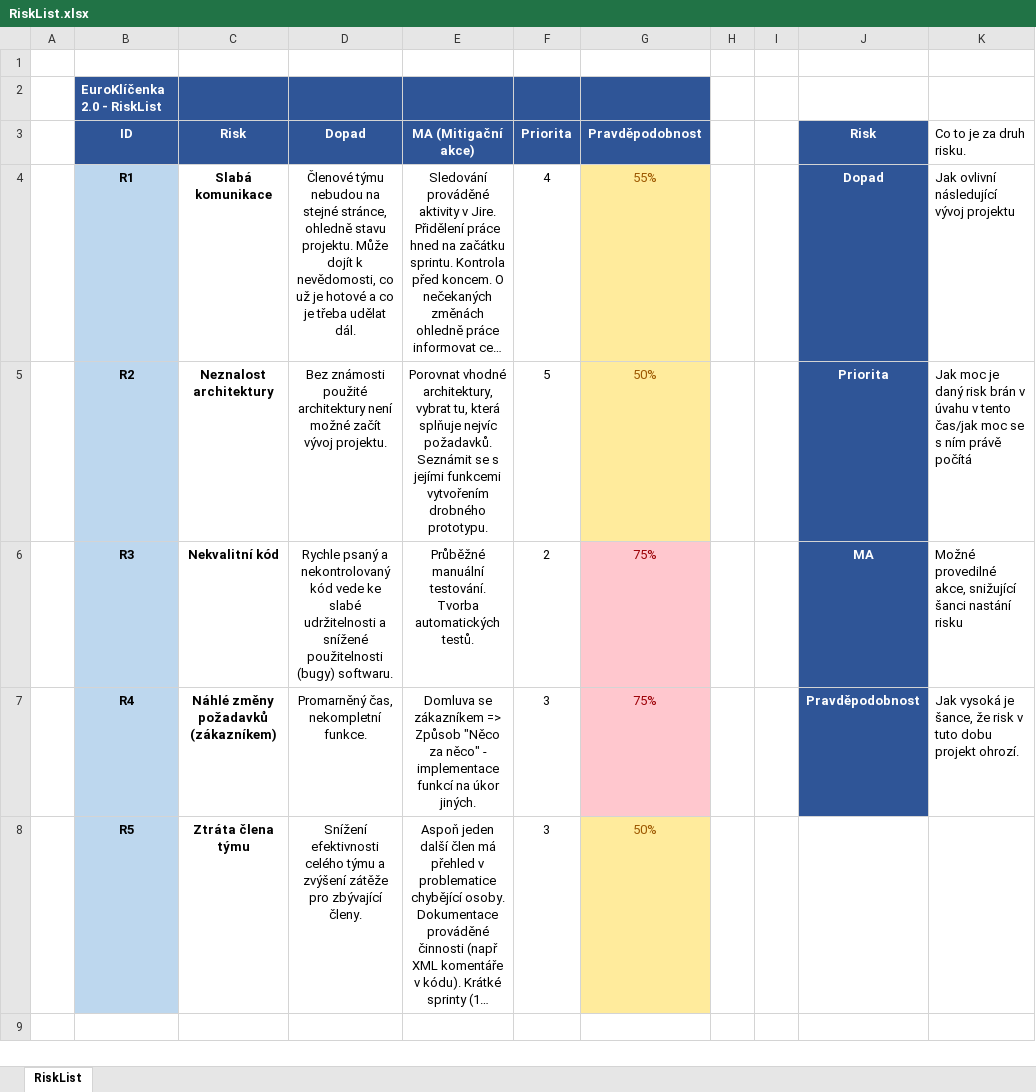
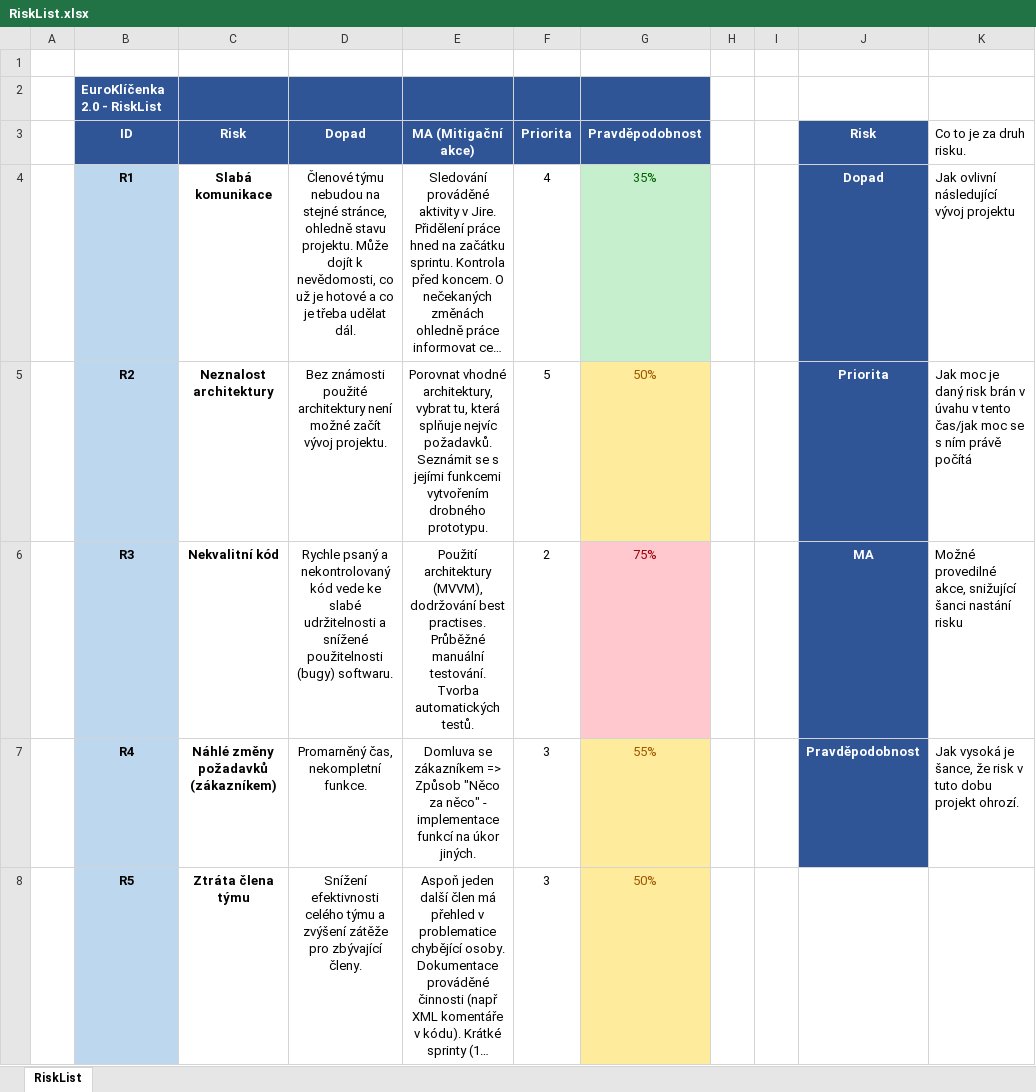
Before and after one commit to euroklicenka/euroklicenka, an Excel workbook: Dokumenty/RiskList.xlsx, sheet RiskList, drawn as a sheet; long unchanged cells end in …; values as stored, in another font and other column widths than the file's, no borders; table styles not drawn; the diff names each change by its address in the sheet, - before the commit and + after, or states it on an @@ line.

Commit message:
Aktualizace RiskListu + odstranění nepořádku
V RiskListu jsem aktualizoval pravděpodobnosti a lépe specifikoval řešení pro R3.
Zároveň jsem odstranil balast z main.dart.

```diff
--- a/Dokumenty/RiskList.xlsx (sheet RiskList)
+++ b/Dokumenty/RiskList.xlsx (sheet RiskList)
-G4 (Pravděpodobnost): 55%
+G4 (Pravděpodobnost): 35%
@@ G4 fill: #FFEB9C → #C6EFCE, text colour: #9C5700 → #006100 @@
-E6 (MA (Mitigační akce)): Průběžné manuální…
+E6 (MA (Mitigační akce)): Použití architektury (MVVM), dodržování best practises. Průběžné manuální…
-G7 (Pravděpodobnost): 75%
+G7 (Pravděpodobnost): 55%
@@ G7 fill: #FFC7CE → #FFEB9C, text colour: #9C0006 → #9C5700 @@
```
Also changed, not shown: 1 other file.
